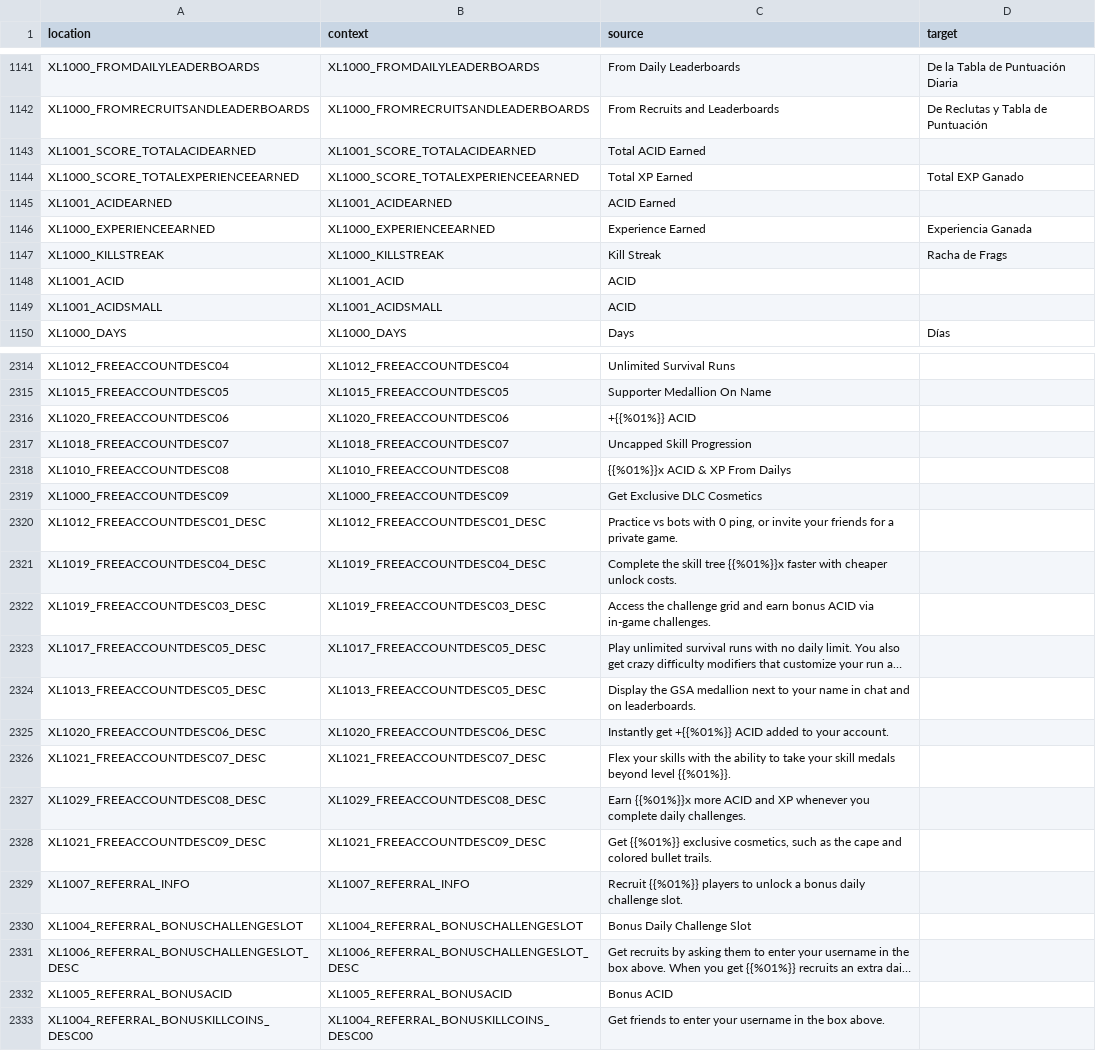
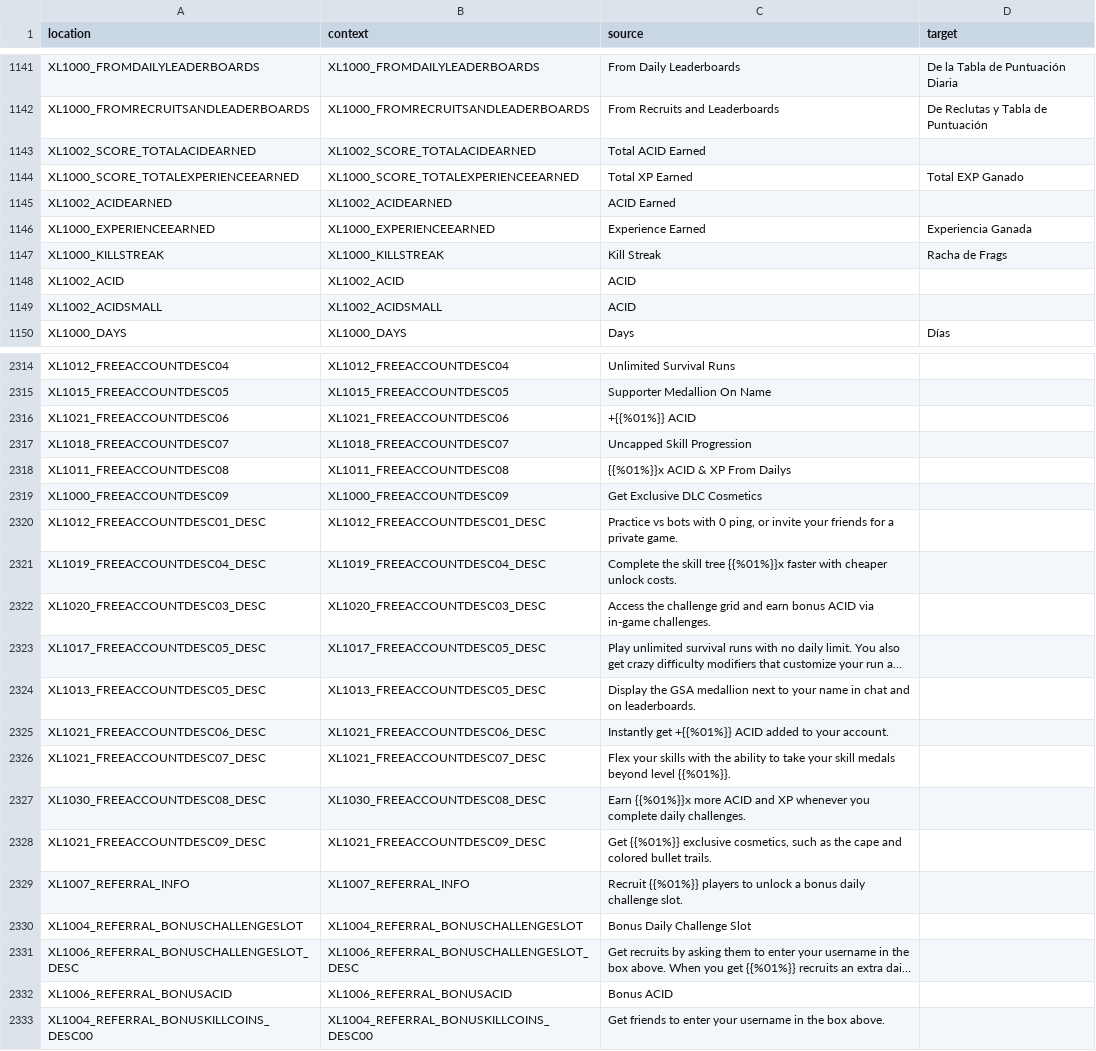
Before and after one commit to bencelot/GeneshiftTranslations, a CSV file: es_AR.csv, drawn as a sheet; only a part is shown, gaps mark what is left out; long unchanged cells end in …; removed rows and columns are numbered as before the commit, all else as after; the diff covers the shown part only; the diff names each change by its address in the sheet, - before the commit and + after, or states it on an @@ line.

```diff
--- a/es_AR.csv
+++ b/es_AR.csv
-A1143 (location): XL1001_SCORE_TOTALACIDEARNED
+A1143 (location): XL1002_SCORE_TOTALACIDEARNED
-B1143 (context): XL1001_SCORE_TOTALACIDEARNED
+B1143 (context): XL1002_SCORE_TOTALACIDEARNED
-A1145 (location): XL1001_ACIDEARNED
+A1145 (location): XL1002_ACIDEARNED
-B1145 (context): XL1001_ACIDEARNED
+B1145 (context): XL1002_ACIDEARNED
-row 1148: XL1001_ACID | XL1001_ACID | ACID
+row 1148: XL1002_ACID | XL1002_ACID | ACID
-A1149 (location): XL1001_ACIDSMALL
+A1149 (location): XL1002_ACIDSMALL
-B1149 (context): XL1001_ACIDSMALL
+B1149 (context): XL1002_ACIDSMALL
-A2316 (location): XL1020_FREEACCOUNTDESC06
+A2316 (location): XL1021_FREEACCOUNTDESC06
-B2316 (context): XL1020_FREEACCOUNTDESC06
+B2316 (context): XL1021_FREEACCOUNTDESC06
-A2318 (location): XL1010_FREEACCOUNTDESC08
+A2318 (location): XL1011_FREEACCOUNTDESC08
-B2318 (context): XL1010_FREEACCOUNTDESC08
+B2318 (context): XL1011_FREEACCOUNTDESC08
-A2322 (location): XL1019_FREEACCOUNTDESC03_DESC
+A2322 (location): XL1020_FREEACCOUNTDESC03_DESC
-B2322 (context): XL1019_FREEACCOUNTDESC03_DESC
+B2322 (context): XL1020_FREEACCOUNTDESC03_DESC
-A2325 (location): XL1020_FREEACCOUNTDESC06_DESC
+A2325 (location): XL1021_FREEACCOUNTDESC06_DESC
-B2325 (context): XL1020_FREEACCOUNTDESC06_DESC
+B2325 (context): XL1021_FREEACCOUNTDESC06_DESC
-A2327 (location): XL1029_FREEACCOUNTDESC08_DESC
+A2327 (location): XL1030_FREEACCOUNTDESC08_DESC
-B2327 (context): XL1029_FREEACCOUNTDESC08_DESC
+B2327 (context): XL1030_FREEACCOUNTDESC08_DESC
-A2332 (location): XL1005_REFERRAL_BONUSACID
+A2332 (location): XL1006_REFERRAL_BONUSACID
-B2332 (context): XL1005_REFERRAL_BONUSACID
+B2332 (context): XL1006_REFERRAL_BONUSACID
```
Also changed, not shown: 57 edited cells elsewhere in this file, de.csv, en.csv, 4 other files.
